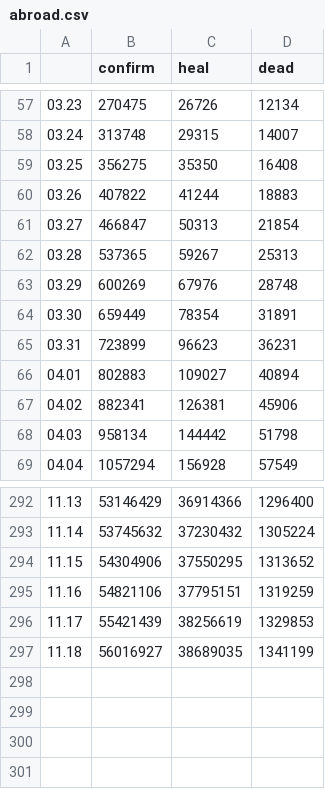
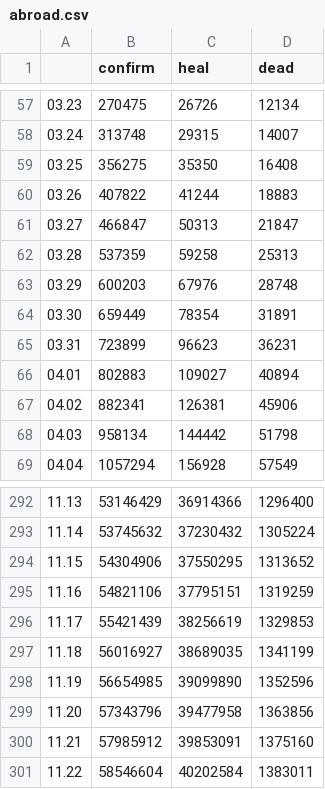
Before and after one commit to chenxuefan/NCP, a CSV file: tables/abroad.csv, drawn as a sheet; only a part is shown, gaps mark what is left out.

```diff
--- a/tables/abroad.csv
+++ b/tables/abroad.csv
@@ -60,5 +60,5 @@
 03.26,407822,41244,18883
-03.27,466847,50313,21854
-03.28,537365,59267,25313
-03.29,600269,67976,28748
+03.27,466847,50313,21847
+03.28,537359,59258,25313
+03.29,600203,67976,28748
 03.30,659449,78354,31891
@@ -297 +297,5 @@
 11.18,56016927,38689035,1341199
+11.19,56654985,39099890,1352596
+11.20,57343796,39477958,1363856
+11.21,57985912,39853091,1375160
+11.22,58546604,40202584,1383011
```
Also changed, not shown: tables/china.csv, tables/global.csv, 19 other files.
